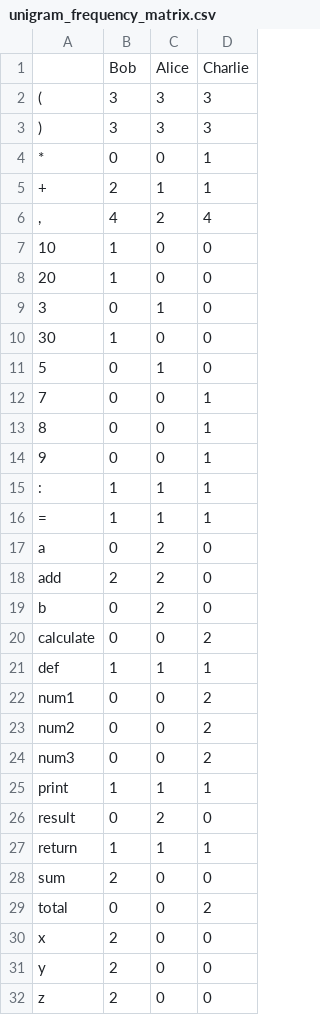
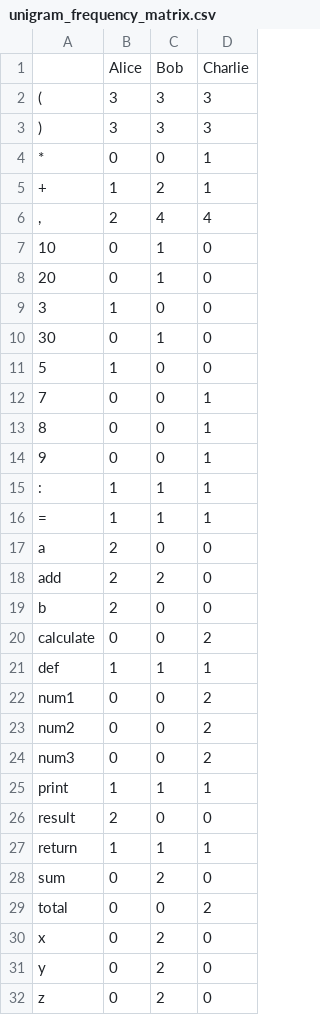
Before and after one commit to kobayashi1987/CE320, a CSV file: output/frequency_matrices/unigram_frequency_matrix.csv, drawn as a sheet.

```diff
--- a/output/frequency_matrices/unigram_frequency_matrix.csv
+++ b/output/frequency_matrices/unigram_frequency_matrix.csv
@@ -1,2 +1,2 @@
-,Bob,Alice,Charlie
+,Alice,Bob,Charlie
 (,3,3,3
@@ -4,9 +4,9 @@
 *,0,0,1
-+,2,1,1
-",",4,2,4
-10,1,0,0
-20,1,0,0
-3,0,1,0
-30,1,0,0
-5,0,1,0
++,1,2,1
+",",2,4,4
+10,0,1,0
+20,0,1,0
+3,1,0,0
+30,0,1,0
+5,1,0,0
 7,0,0,1
@@ -16,5 +16,5 @@
 =,1,1,1
-a,0,2,0
+a,2,0,0
 add,2,2,0
-b,0,2,0
+b,2,0,0
 calculate,0,0,2
@@ -25,8 +25,8 @@ num3,0,0,2
 print,1,1,1
-result,0,2,0
+result,2,0,0
 return,1,1,1
-sum,2,0,0
+sum,0,2,0
 total,0,0,2
-x,2,0,0
-y,2,0,0
-z,2,0,0
+x,0,2,0
+y,0,2,0
+z,0,2,0
```
Also changed, not shown: output/frequency_matrices/bigram_frequency_matrix.csv, output/frequency_matrices/normalized_bigram_frequency_matrix.csv, 49 other files.
